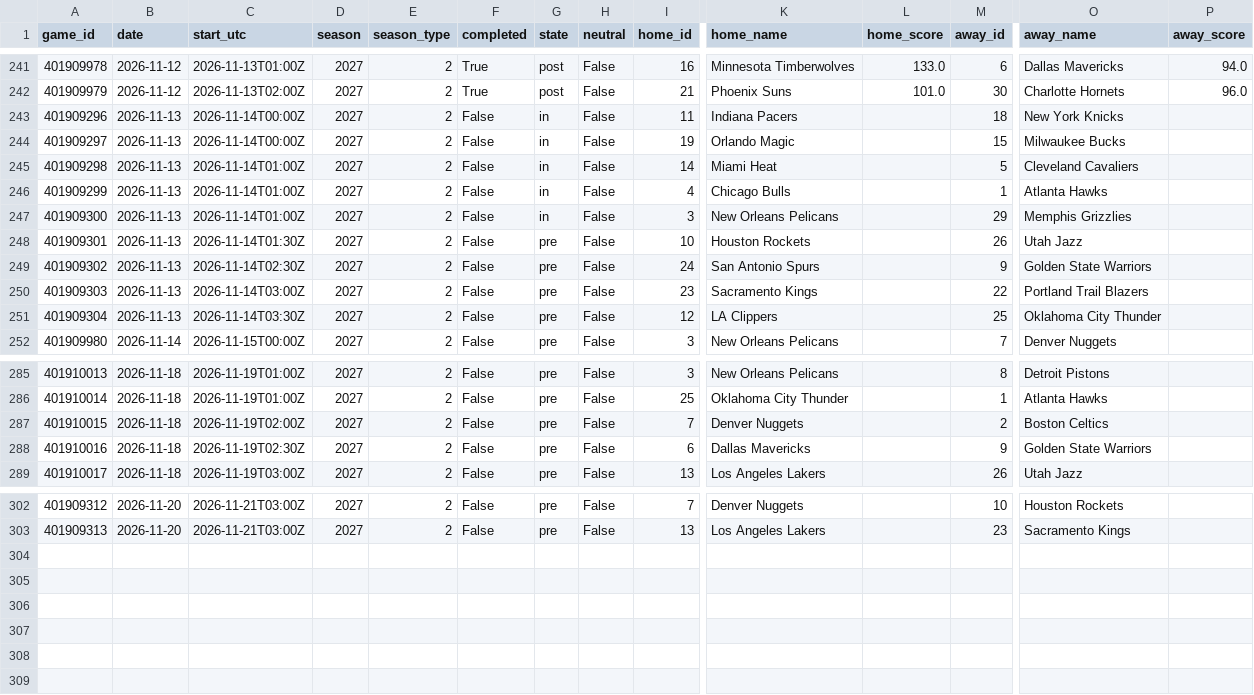
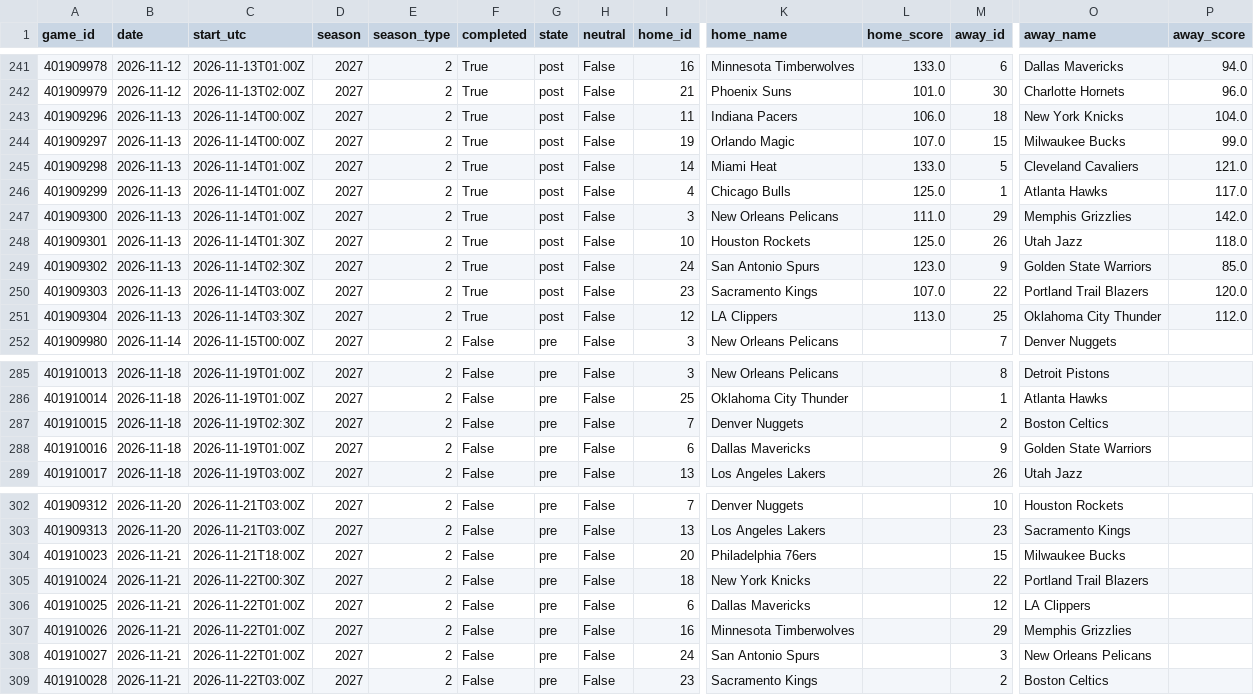
Before and after one commit to Juniorcarl/nba-predictor, a CSV file: data/games/2027.csv, drawn as a sheet; only a part is shown, gaps mark what is left out; rows hold the shown columns only; the diff names each change by its address in the sheet, - before the commit and + after, or states it on an @@ line.

```diff
--- a/data/games/2027.csv
+++ b/data/games/2027.csv
-F243:F251 (completed): False
+F243:F251 (completed): True
-G243:G247 (state): in
+G243:G247 (state): post
-L243 (home_score): (empty)
+L243 (home_score): 106.0
-P243 (away_score): (empty)
+P243 (away_score): 104.0
-L244 (home_score): (empty)
+L244 (home_score): 107.0
-P244 (away_score): (empty)
+P244 (away_score): 99.0
-L245 (home_score): (empty)
+L245 (home_score): 133.0
-P245 (away_score): (empty)
+P245 (away_score): 121.0
-L246 (home_score): (empty)
+L246 (home_score): 125.0
-P246 (away_score): (empty)
+P246 (away_score): 117.0
-L247 (home_score): (empty)
+L247 (home_score): 111.0
-P247 (away_score): (empty)
+P247 (away_score): 142.0
-G248:G251 (state): pre
+G248:G251 (state): post
-L248 (home_score): (empty)
+L248 (home_score): 125.0
-P248 (away_score): (empty)
+P248 (away_score): 118.0
-L249 (home_score): (empty)
+L249 (home_score): 123.0
-P249 (away_score): (empty)
+P249 (away_score): 85.0
-L250 (home_score): (empty)
+L250 (home_score): 107.0
-P250 (away_score): (empty)
+P250 (away_score): 120.0
-L251 (home_score): (empty)
+L251 (home_score): 113.0
-P251 (away_score): (empty)
+P251 (away_score): 112.0
-C287 (start_utc): 2026-11-19T02:00Z
+C287 (start_utc): 2026-11-19T02:30Z
-C288 (start_utc): 2026-11-19T02:30Z
+C288 (start_utc): 2026-11-19T01:00Z
+row 304: 401910023 | 2026-11-21 | 2026-11-21T18:00Z | 2027 | 2 | False | pre | False | 20 | Philadelphia 76ers |  | 15 | Milwaukee Bucks
+row 305: 401910024 | 2026-11-21 | 2026-11-22T00:30Z | 2027 | 2 | False | pre | False | 18 | New York Knicks |  | 22 | Portland Trail Blazers
+row 306: 401910025 | 2026-11-21 | 2026-11-22T01:00Z | 2027 | 2 | False | pre | False | 6 | Dallas Mavericks |  | 12 | LA Clippers
+row 307: 401910026 | 2026-11-21 | 2026-11-22T01:00Z | 2027 | 2 | False | pre | False | 16 | Minnesota Timberwolves |  | 29 | Memphis Grizzlies
+row 308: 401910027 | 2026-11-21 | 2026-11-22T01:00Z | 2027 | 2 | False | pre | False | 24 | San Antonio Spurs |  | 3 | New Orleans Pelicans
+row 309: 401910028 | 2026-11-21 | 2026-11-22T03:00Z | 2027 | 2 | False | pre | False | 23 | Sacramento Kings |  | 2 | Boston Celtics
```
Also changed, not shown: data/logs/game_projections.csv, 13 other files.
